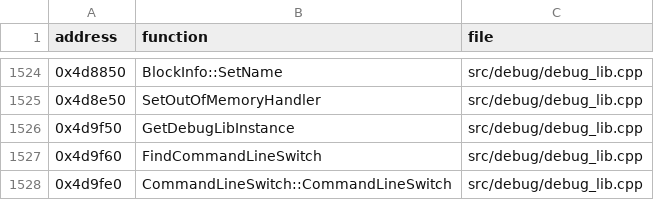
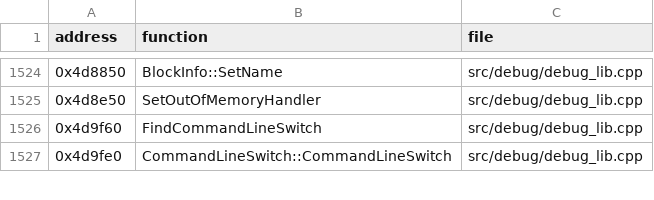
Before and after one commit to Thaldren-Archive-Forks/byte-tactics-moddable, a CSV file: data/game_logic.csv, drawn as a sheet; only a part is shown, gaps mark what is left out.

```diff
--- a/data/game_logic.csv
+++ b/data/game_logic.csv
@@ -1525,3 +1525,2 @@ address,function,file
 0x4d8e50,SetOutOfMemoryHandler,src/debug/debug_lib.cpp
-0x4d9f50,GetDebugLibInstance,src/debug/debug_lib.cpp
 0x4d9f60,FindCommandLineSwitch,src/debug/debug_lib.cpp
```
Also changed, not shown: data/globals.csv, data/hazards.csv, 9 other files.
